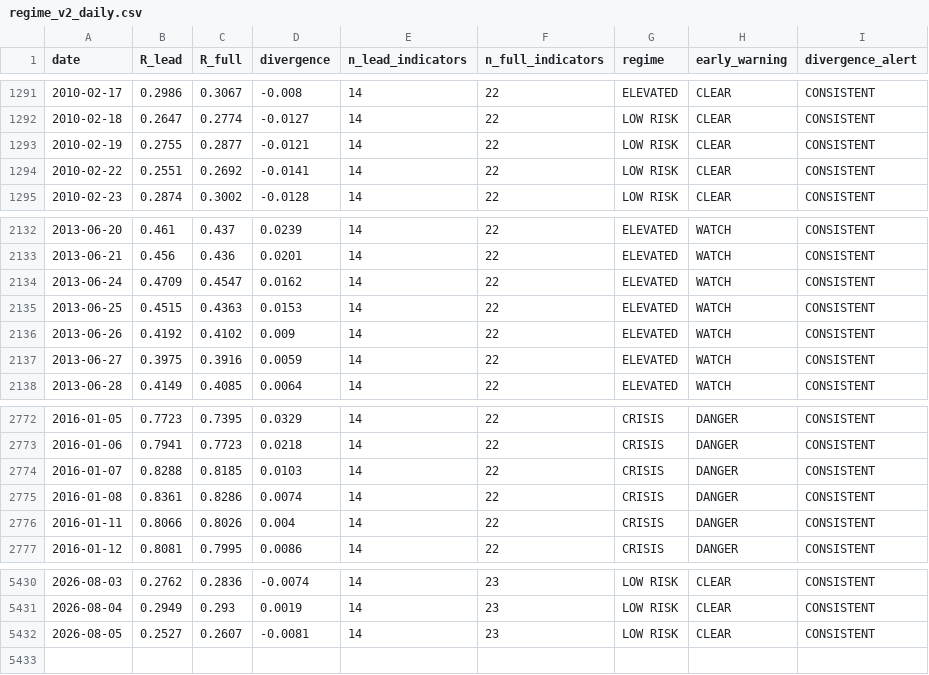
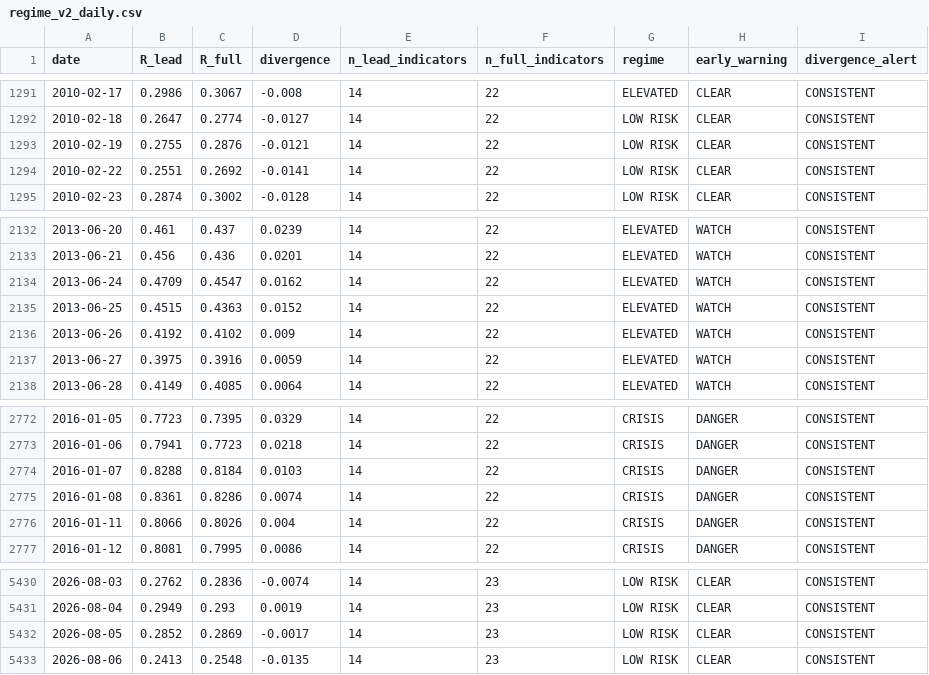
Before and after one commit to wernerhl/portfolio-tournament, a CSV file: data/regime_v2_daily.csv, drawn as a sheet; only a part is shown, gaps mark what is left out.

```diff
--- a/data/regime_v2_daily.csv
+++ b/data/regime_v2_daily.csv
@@ -1292,3 +1292,3 @@ date,R_lead,R_full,divergence,n_lead_indicators,n_full_indicators,regime,early_w
 2010-02-18,0.2647,0.2774,-0.0127,14,22,LOW RISK,CLEAR,CONSISTENT
-2010-02-19,0.2755,0.2877,-0.0121,14,22,LOW RISK,CLEAR,CONSISTENT
+2010-02-19,0.2755,0.2876,-0.0121,14,22,LOW RISK,CLEAR,CONSISTENT
 2010-02-22,0.2551,0.2692,-0.0141,14,22,LOW RISK,CLEAR,CONSISTENT
@@ -2134,3 +2134,3 @@ date,R_lead,R_full,divergence,n_lead_indicators,n_full_indicators,regime,early_w
 2013-06-24,0.4709,0.4547,0.0162,14,22,ELEVATED,WATCH,CONSISTENT
-2013-06-25,0.4515,0.4363,0.0153,14,22,ELEVATED,WATCH,CONSISTENT
+2013-06-25,0.4515,0.4363,0.0152,14,22,ELEVATED,WATCH,CONSISTENT
 2013-06-26,0.4192,0.4102,0.009,14,22,ELEVATED,WATCH,CONSISTENT
@@ -2773,3 +2773,3 @@ date,R_lead,R_full,divergence,n_lead_indicators,n_full_indicators,regime,early_w
 2016-01-06,0.7941,0.7723,0.0218,14,22,CRISIS,DANGER,CONSISTENT
-2016-01-07,0.8288,0.8185,0.0103,14,22,CRISIS,DANGER,CONSISTENT
+2016-01-07,0.8288,0.8184,0.0103,14,22,CRISIS,DANGER,CONSISTENT
 2016-01-08,0.8361,0.8286,0.0074,14,22,CRISIS,DANGER,CONSISTENT
@@ -5431,2 +5431,3 @@ date,R_lead,R_full,divergence,n_lead_indicators,n_full_indicators,regime,early_w
 2026-08-04,0.2949,0.293,0.0019,14,23,LOW RISK,CLEAR,CONSISTENT
-2026-08-05,0.2527,0.2607,-0.0081,14,23,LOW RISK,CLEAR,CONSISTENT
+2026-08-05,0.2852,0.2869,-0.0017,14,23,LOW RISK,CLEAR,CONSISTENT
+2026-08-06,0.2413,0.2548,-0.0135,14,23,LOW RISK,CLEAR,CONSISTENT
```
Also changed, not shown: data/regime_daily.csv, data/regime_daily_published.csv, 24 other files.
